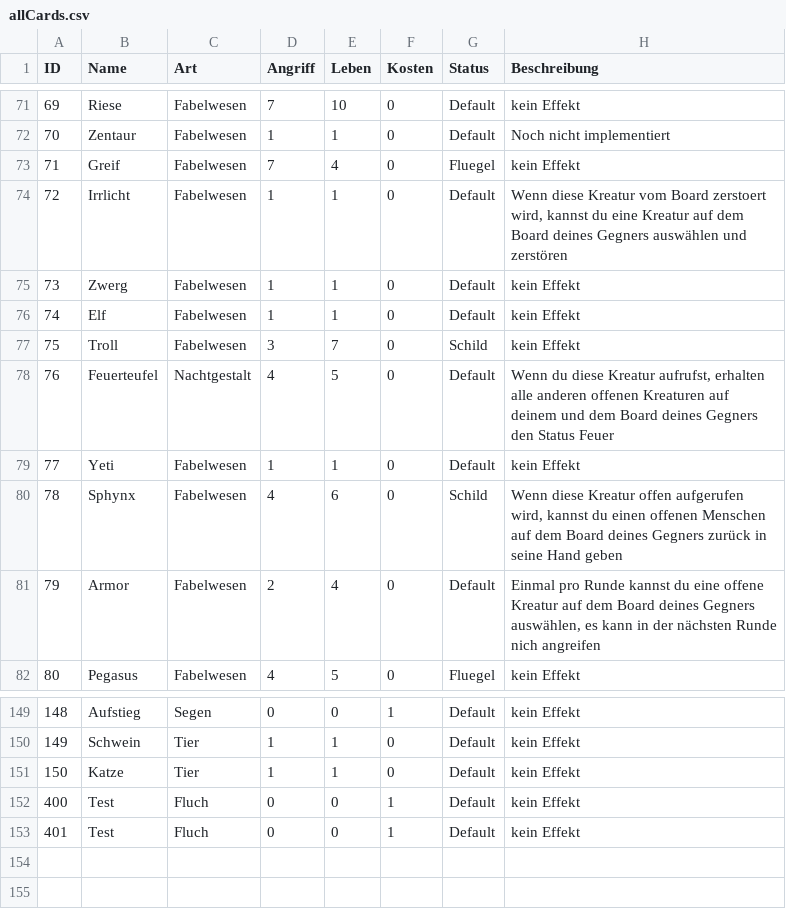
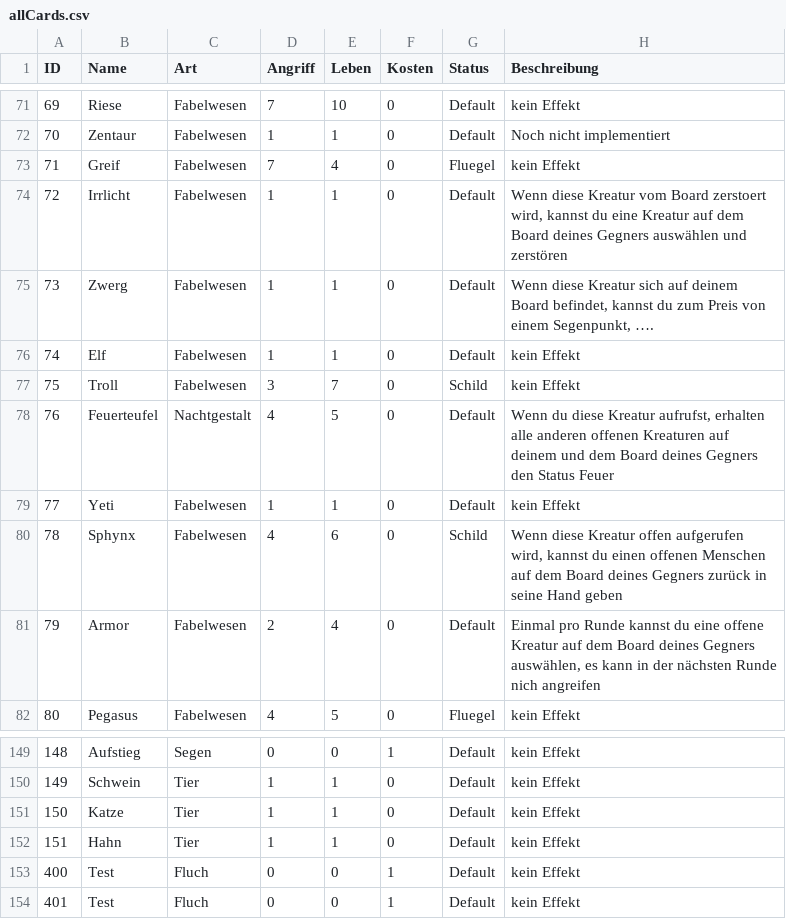
Before and after one commit to memodrs/cab-demov1, a CSV file: src/main/resources/cards/allCards.csv, drawn as a sheet; only a part is shown, gaps mark what is left out; the diff names each change by its address in the sheet, - before the commit and + after, or states it on an @@ line.

```diff
--- a/src/main/resources/cards/allCards.csv
+++ b/src/main/resources/cards/allCards.csv
-H75 (Beschreibung): kein Effekt
+H75 (Beschreibung): Wenn diese Kreatur sich auf deinem Board befindet, kannst du zum Preis von einem Segenpunkt, ….
+row 152: 151 | Hahn | Tier | 1 | 1 | 0 | Default | kein Effekt
```
Also changed, not shown: 4 other files.
